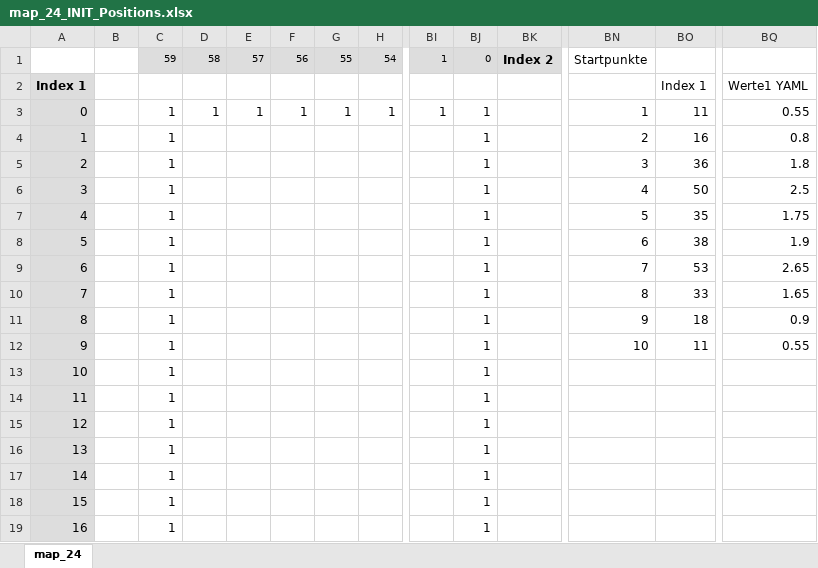
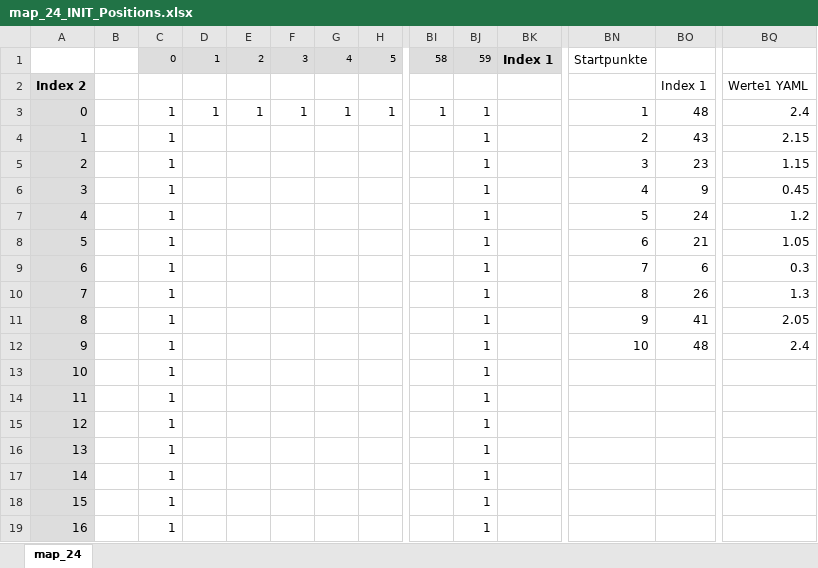
Before and after one commit to flta1011/gym-pybullet-drones, an Excel workbook: gym_pybullet_drones/examples/maze_urdf_test/self_made_maps/maps/map_24_INIT_Positions.xlsx, sheet map_24, drawn as a sheet; only a part is shown, gaps mark what is left out; values as stored, in another font and other column widths than the file's, no borders; removed rows and columns are numbered as before the commit, all else as after; rows hold the shown columns only; the diff names each change by its address in the sheet, - before the commit and + after, or states it on an @@ line.

```diff
--- a/gym_pybullet_drones/examples/maze_urdf_test/self_made_maps/maps/map_24_INIT_Positions.xlsx (sheet map_24)
+++ b/gym_pybullet_drones/examples/maze_urdf_test/self_made_maps/maps/map_24_INIT_Positions.xlsx (sheet map_24)
-row 1:  |  | 59 | 58 | 57 | 56 | 55 | 54 | 1 | 0 | Index 2 | Startpunkte
+row 1:  |  | 0 | 1 | 2 | 3 | 4 | 5 | 58 | 59 | Index 1 | Startpunkte
-A2: Index 1
+A2: Index 2
-BO3: 11
+BO3: 48
-BQ3: 0.55
+BQ3: 2.4
-BO4: 16
+BO4: 43
-BQ4: 0.8
+BQ4: 2.15
-BO5: 36
+BO5: 23
-BQ5: 1.8
+BQ5: 1.15
-BO6: 50
+BO6: 9
-BQ6: 2.5
+BQ6: 0.45
-BO7: 35
+BO7: 24
-BQ7: 1.75
+BQ7: 1.2
-BO8: 38
+BO8: 21
-BQ8: 1.9
+BQ8: 1.05
-BO9: 53
+BO9: 6
-BQ9: 2.65
+BQ9: 0.3
-BO10: 33
+BO10: 26
-BQ10: 1.65
+BQ10: 1.3
-BO11: 18
+BO11: 41
-BQ11: 0.9
+BQ11: 2.05
-BO12: 11
+BO12: 48
-BQ12: 0.55
+BQ12: 2.4
```
Also changed, not shown: gym_pybullet_drones/examples/maze_urdf_test/self_made_maps/maps/map_26_INIT_Positions.xlsx, 28 other files.
